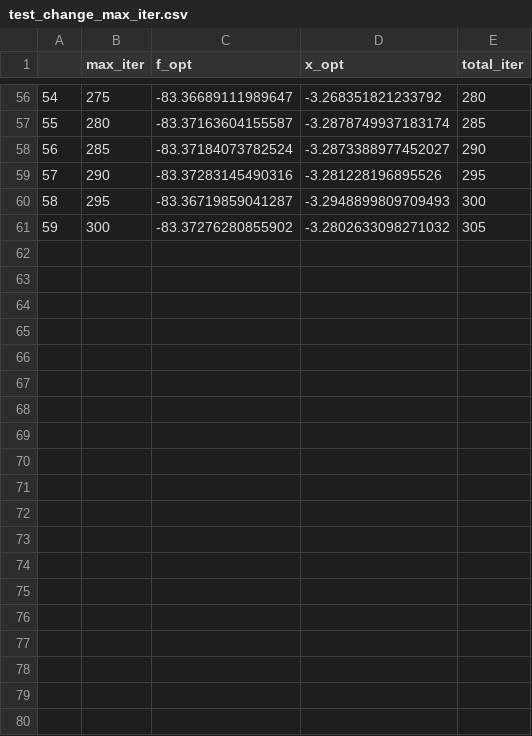
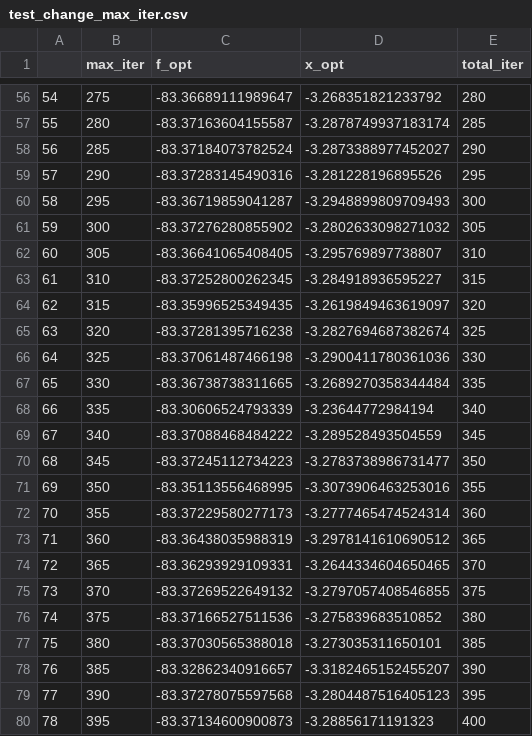
Before and after one commit to yusukeshitamoto/shitamoto_repository, a CSV file: 99_practice/test_change_max_iter.csv, drawn as a sheet; only a part is shown, gaps mark what is left out; the diff covers the shown part only.

```diff
--- a/99_practice/test_change_max_iter.csv
+++ b/99_practice/test_change_max_iter.csv
@@ -61 +61,20 @@
 59,300,-83.37276280855902,-3.2802633098271032,305
+60,305,-83.36641065408405,-3.295769897738807,310
+61,310,-83.37252800262345,-3.284918936595227,315
+62,315,-83.35996525349435,-3.2619849463619097,320
+63,320,-83.37281395716238,-3.2827694687382674,325
+64,325,-83.37061487466198,-3.2900411780361036,330
+65,330,-83.36738738311665,-3.2689270358344484,335
+66,335,-83.30606524793339,-3.23644772984194,340
+67,340,-83.37088468484222,-3.289528493504559,345
+68,345,-83.37245112734223,-3.2783738986731477,350
+69,350,-83.35113556468995,-3.3073906463253016,355
+70,355,-83.37229580277173,-3.2777465474524314,360
+71,360,-83.36438035988319,-3.2978141610690512,365
+72,365,-83.36293929109331,-3.2644334604650465,370
+73,370,-83.37269522649132,-3.2797057408546855,375
+74,375,-83.37166527511536,-3.275839683510852,380
+75,380,-83.37030565388018,-3.273035311650101,385
+76,385,-83.32862340916657,-3.3182465152455207,390
+77,390,-83.37278075597568,-3.2804487516405123,395
+78,395,-83.37134600900873,-3.28856171191323,400
```
Also changed, not shown: 21 added rows elsewhere in this file, 6 other files.
